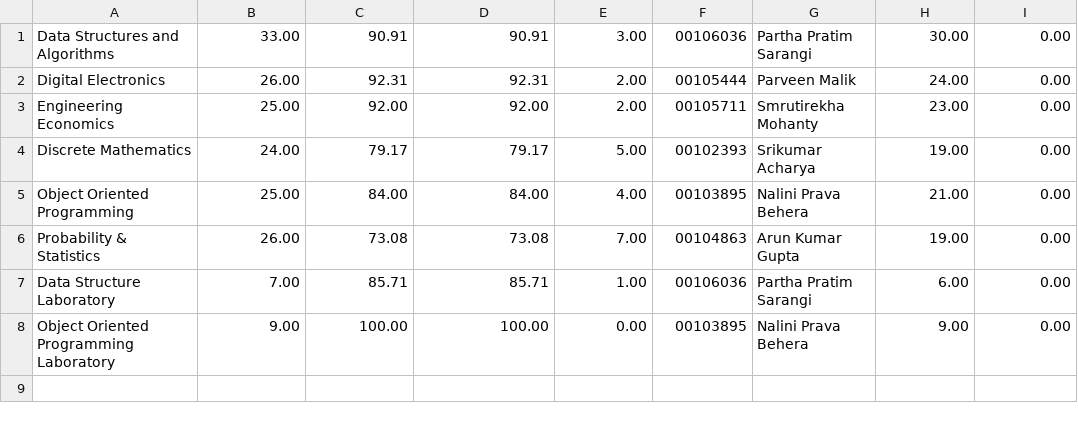
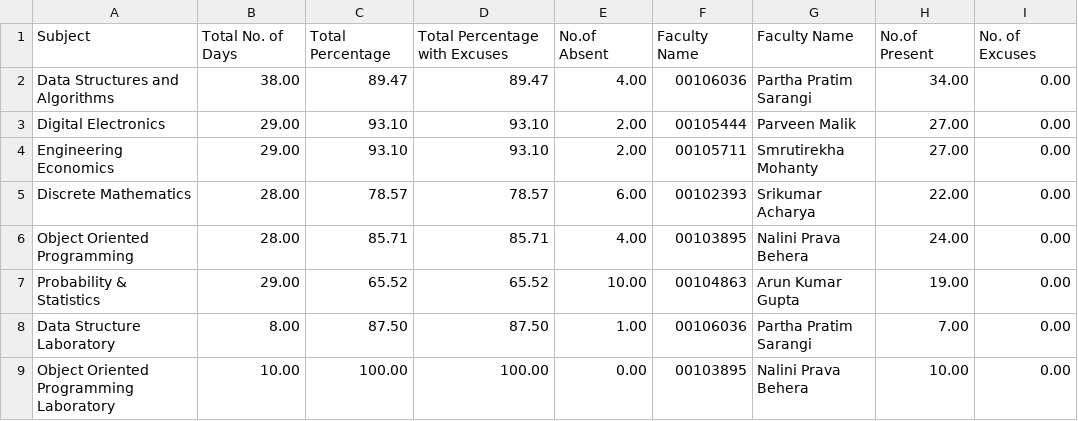
Before and after one commit to Satyajit-2003/SAP-bot, a CSV file: attndance_2105576.csv, drawn as a sheet.

```diff
--- a/attndance_2105576.csv
+++ b/attndance_2105576.csv
@@ -1,8 +1,9 @@
-Data Structures and Algorithms,33.00,90.91,90.91,3.00,00106036,Partha Pratim Sarangi,30.00,0.00
-Digital Electronics,26.00,92.31,92.31,2.00,00105444,Parveen Malik,24.00,0.00
-Engineering Economics,25.00,92.00,92.00,2.00,00105711,Smrutirekha Mohanty,23.00,0.00
-Discrete Mathematics,24.00,79.17,79.17,5.00,00102393,Srikumar Acharya,19.00,0.00
-Object Oriented Programming,25.00,84.00,84.00,4.00,00103895,Nalini Prava Behera,21.00,0.00
-Probability & Statistics,26.00,73.08,73.08,7.00,00104863,Arun Kumar Gupta,19.00,0.00
-Data Structure Laboratory,7.00,85.71,85.71,1.00,00106036,Partha Pratim Sarangi,6.00,0.00
-Object Oriented Programming Laboratory,9.00,100.00,100.00,0.00,00103895,Nalini Prava Behera,9.00,0.00
+Subject,Total No. of Days,Total Percentage,Total Percentage with Excuses,No.of Absent,Faculty Name,Faculty Name,No.of Present,No. of Excuses
+Data Structures and Algorithms,38.00,89.47,89.47,4.00,00106036,Partha Pratim Sarangi,34.00,0.00
+Digital Electronics,29.00,93.10,93.10,2.00,00105444,Parveen Malik,27.00,0.00
+Engineering Economics,29.00,93.10,93.10,2.00,00105711,Smrutirekha Mohanty,27.00,0.00
+Discrete Mathematics,28.00,78.57,78.57,6.00,00102393,Srikumar Acharya,22.00,0.00
+Object Oriented Programming,28.00,85.71,85.71,4.00,00103895,Nalini Prava Behera,24.00,0.00
+Probability & Statistics,29.00,65.52,65.52,10.00,00104863,Arun Kumar Gupta,19.00,0.00
+Data Structure Laboratory,8.00,87.50,87.50,1.00,00106036,Partha Pratim Sarangi,7.00,0.00
+Object Oriented Programming Laboratory,10.00,100.00,100.00,0.00,00103895,Nalini Prava Behera,10.00,0.00
```
Also changed, not shown: 2 other files.
